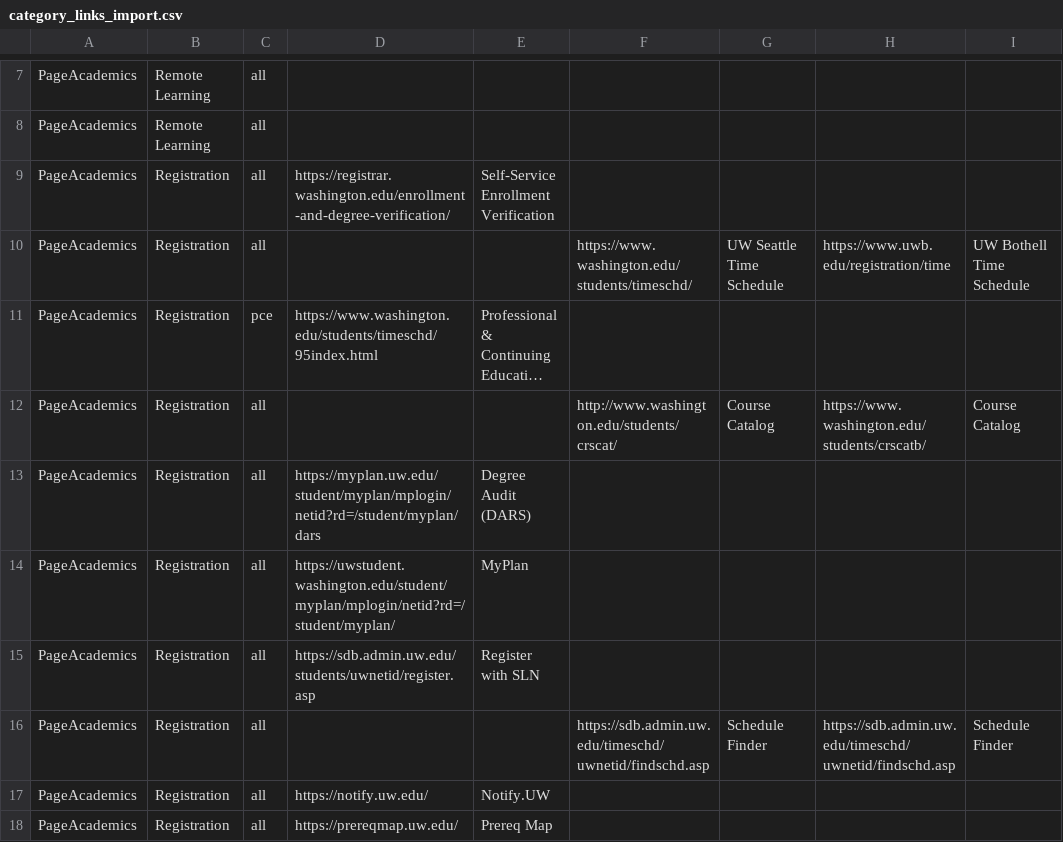
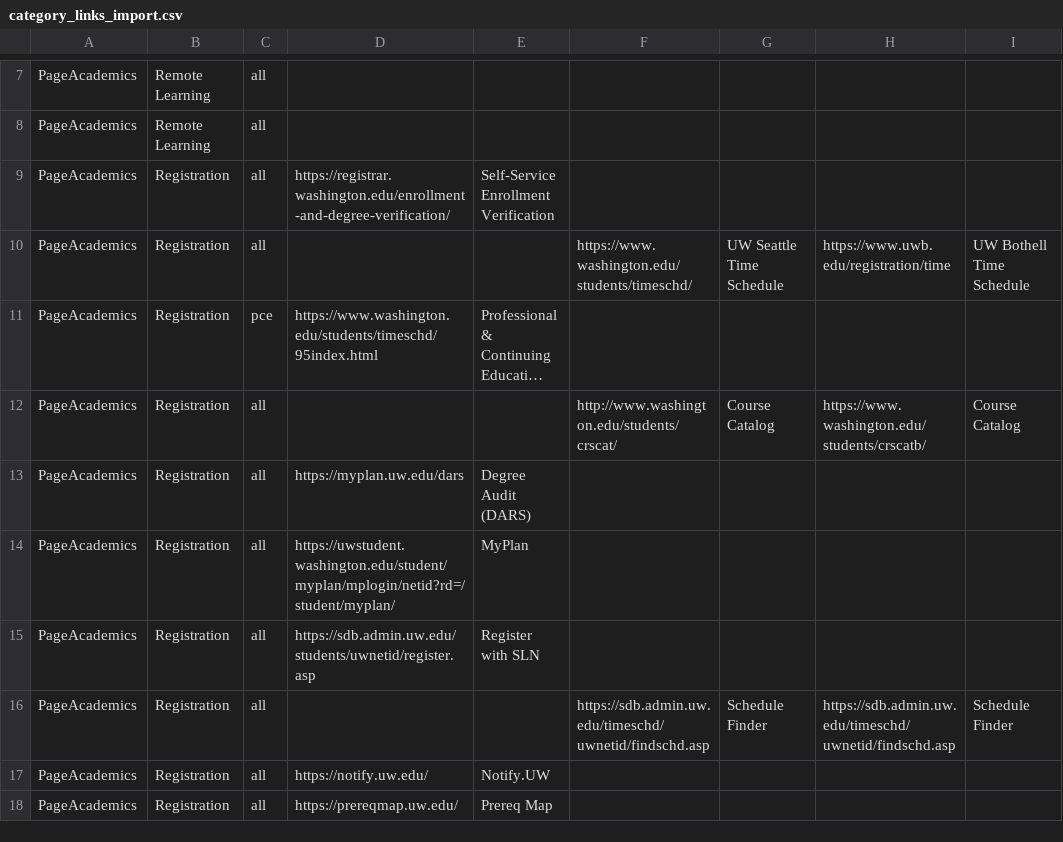
Before and after one commit to uw-it-aca/myuw, a CSV file: myuw/data/category_links_import.csv, drawn as a sheet; only a part is shown, gaps mark what is left out; long unchanged cells end in …; the diff names each change by its address in the sheet, - before the commit and + after, or states it on an @@ line.

```diff
--- a/myuw/data/category_links_import.csv
+++ b/myuw/data/category_links_import.csv
-D13: https://myplan.uw.edu/student/myplan/mplogin/netid?rd=/student/myplan/dars
+D13: https://myplan.uw.edu/dars
```
Also changed, not shown: myuw/data/fyp_thrive_content.csv, myuw/data/resource_link_import.csv, 2 other files.
